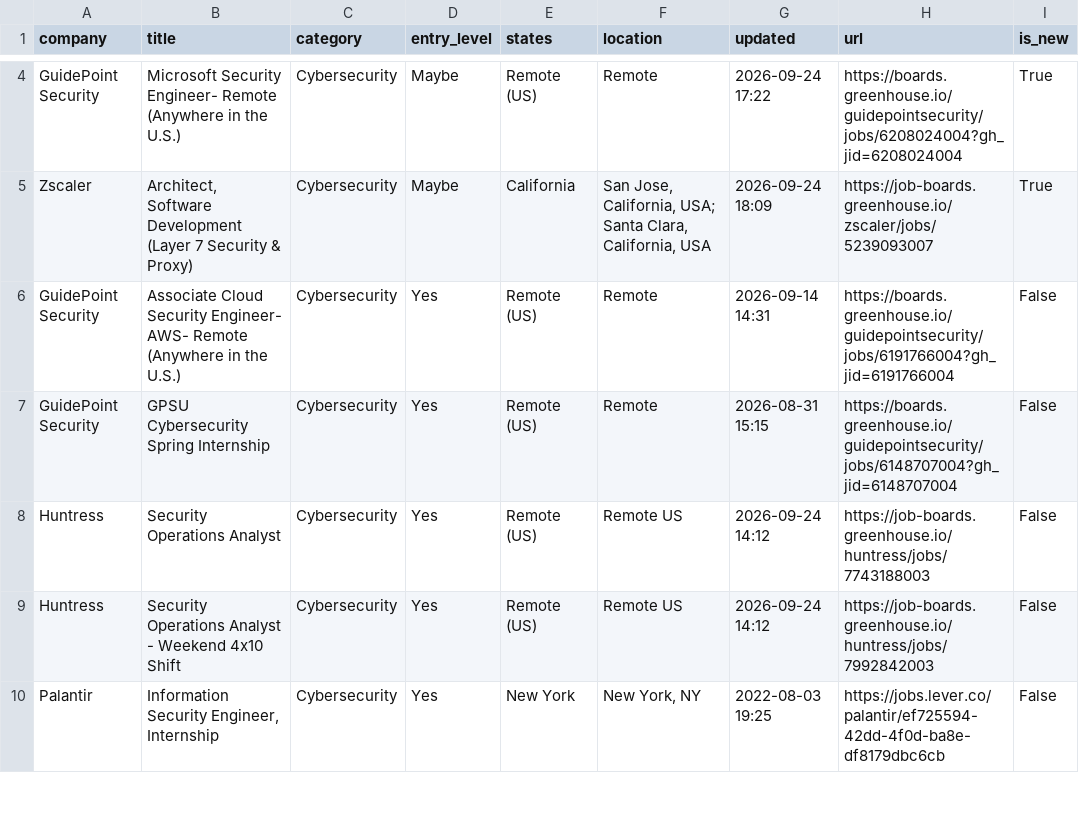
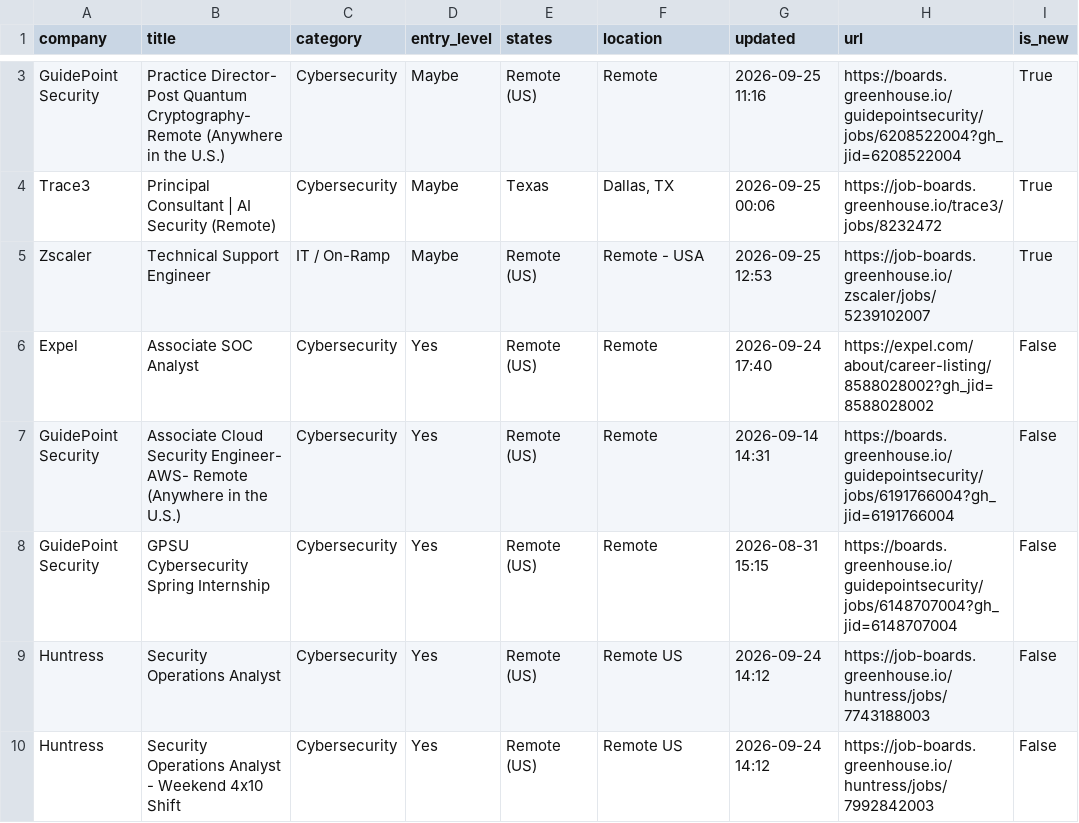
Before and after one commit to bikloz50/cybersecurity-job-tracker, a CSV file: cyber_jobs.csv, drawn as a sheet; only a part is shown, gaps mark what is left out; the shorter side is filled out with more unchanged rows; addresses are those after the commit; the diff covers the shown part only; the diff names each change by its address in the sheet, - before the commit and + after, or states it on an @@ line.

```diff
--- a/cyber_jobs.csv
+++ b/cyber_jobs.csv
-B3 (title): Microsoft Security Engineer- Remote (Anywhere…
+B3 (title): Practice Director- Post Quantum Cryptography- Remote (Anywhere…
-G3 (updated): 2026-09-24 17:22
+G3 (updated): 2026-09-25 11:16
-H3 (url): https://boards.greenhouse.io/guidepointsecurity/jobs/6208024004?gh_jid=6208024004
+H3 (url): https://boards.greenhouse.io/guidepointsecurity/jobs/6208522004?gh_jid=6208522004
+row 4: Trace3 | Principal Consultant | AI Security (Remote) | Cybersecurity | Maybe | Texas | Dallas, TX | 2026-09-25 00:06 | https://job-boards.greenhouse.io/trace3/jobs/8232472 | True
-B5 (title): Architect, Software Development (Layer 7 Security & Proxy)
+B5 (title): Technical Support Engineer
-C5 (category): Cybersecurity
+C5 (category): IT / On-Ramp
-E5 (states): California
+E5 (states): Remote (US)
-F5 (location): San Jose, California, USA; Santa Clara, California, USA
+F5 (location): Remote - USA
-G5 (updated): 2026-09-24 18:09
+G5 (updated): 2026-09-25 12:53
-H5 (url): https://job-boards.greenhouse.io/zscaler/jobs/5239093007
+H5 (url): https://job-boards.greenhouse.io/zscaler/jobs/5239102007
+row 6: Expel | Associate SOC Analyst | Cybersecurity | Yes | Remote (US) | Remote | 2026-09-24 17:40 | https://expel.com/about/career-listing/8588028002?gh_jid=8588028002 | False
```
Also changed, not shown: 4 added rows, 8 removed rows and 42 edited cells elsewhere in this file, 3 other files.
